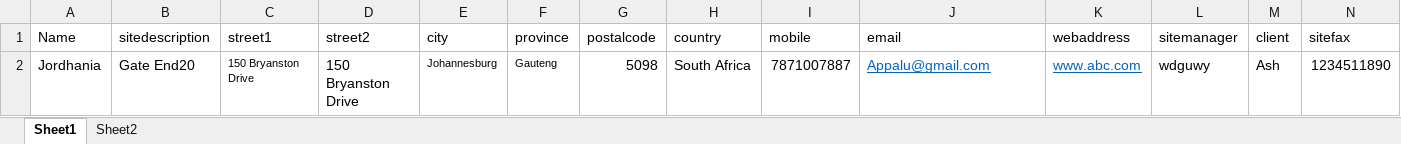
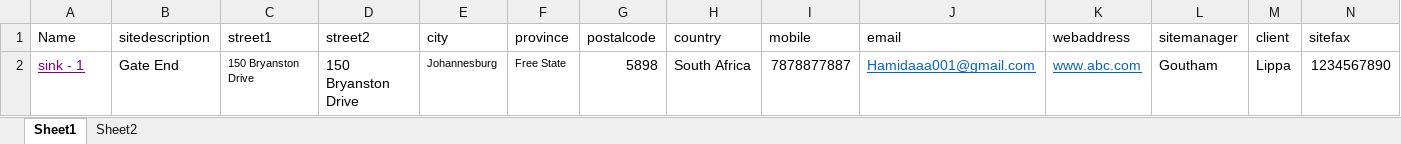
Before and after one commit to StratosAuto/StratosAutomation, an Excel workbook: Auto-IT/bulk_sites.xlsx, sheet Sheet1, drawn as a sheet; only a part is shown; values as stored, in another font and other column widths than the file's, no borders; removed rows and columns are numbered as before the commit, all else as after; rows hold the shown columns only; the diff names each change by its address in the sheet, - before the commit and + after, or states it on an @@ line.

```diff
--- a/Auto-IT/bulk_sites.xlsx (sheet Sheet1)
+++ b/Auto-IT/bulk_sites.xlsx (sheet Sheet1)
-row 2: Jordhania | Gate End20 | 150 Bryanston Drive | 150 Bryanston Drive | Johannesburg | Gauteng | 5098 | South Africa | 7871007887 | Appalu@gmail.com | www.abc.com | wdguwy | Ash | 1234511890
+row 2: sink - 1 | Gate End | 150 Bryanston Drive | 150 Bryanston Drive | Johannesburg | Free State | 5898 | South Africa | 7878877887 | Hamidaaa001@gmail.com | www.abc.com | Goutham | Lippa | 1234567890
```
Also changed, not shown: sheet Sheet2, Auto-IT/Bulk-Employee-Stable.xlsx, Auto-IT/bulk_clients.xlsx, 57 other files.
